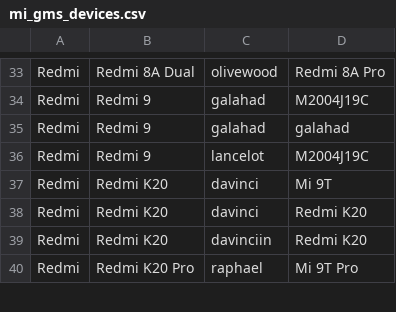
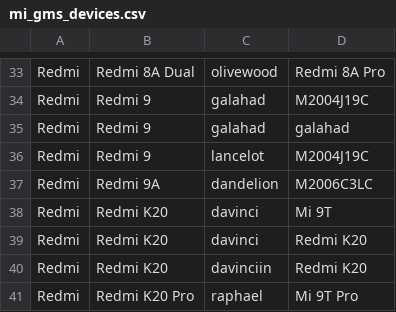
Before and after one commit to wuxianlin/get_android_data, a CSV file: data/mi_gms_devices.csv, drawn as a sheet; only a part is shown, gaps mark what is left out.

```diff
--- a/data/mi_gms_devices.csv
+++ b/data/mi_gms_devices.csv
@@ -36,2 +36,3 @@ Redmi,Redmi 9,galahad,galahad
 Redmi,Redmi 9,lancelot,M2004J19C
+Redmi,Redmi 9A,dandelion,M2006C3LC
 Redmi,Redmi K20,davinci,Mi 9T
```
Also changed, not shown: data/miui_global_rom.csv, data/miui_rom.csv, 2 other files.
